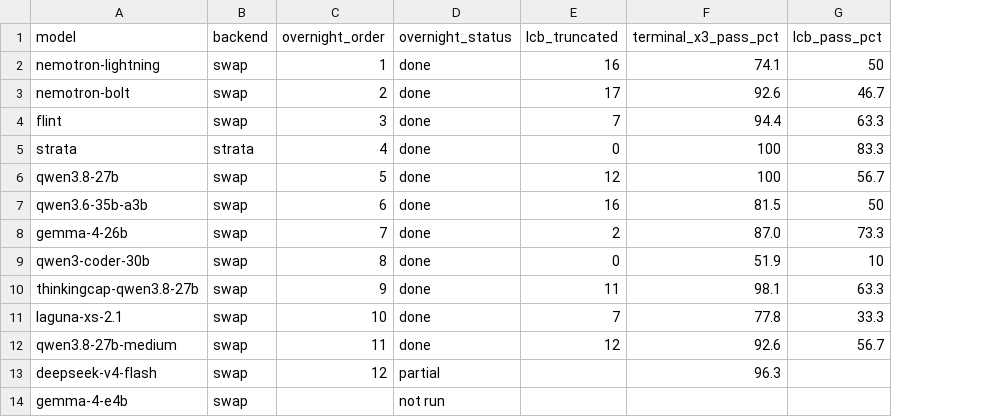
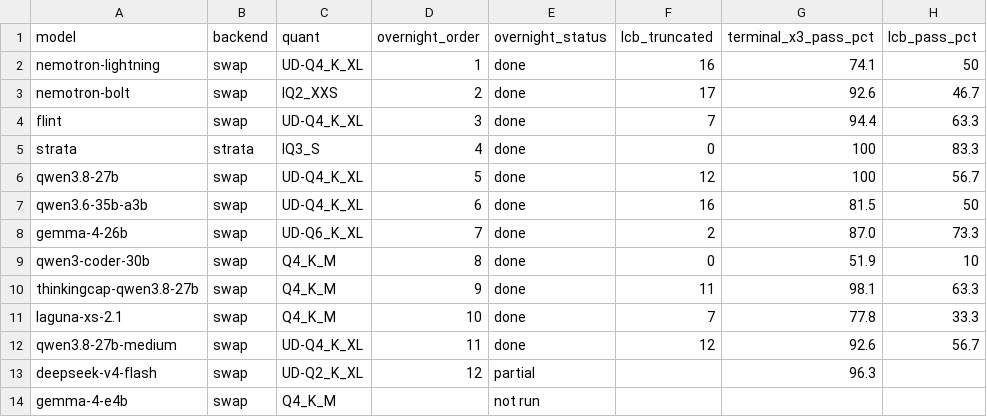
Before and after one commit to hofftodd/ai-bench, a CSV file: dashboard/data/models.csv, drawn as a sheet; only a part is shown; the diff names each change by its address in the sheet, - before the commit and + after, or states it on an @@ line.

```diff
--- a/dashboard/data/models.csv
+++ b/dashboard/data/models.csv
+column C (quant), rows 2-14: UD-Q4_K_XL | IQ2_XXS | UD-Q4_K_XL | IQ3_S | UD-Q4_K_XL | UD-Q4_K_XL | UD-Q6_K_XL | Q4_K_M | Q4_K_M | Q4_K_M | UD-Q4_K_XL | UD-Q2_K_XL | Q4_K_M
```
Also changed, not shown: 5 other files.
